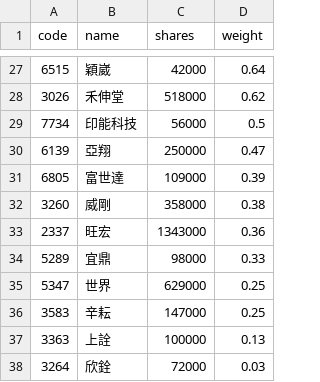
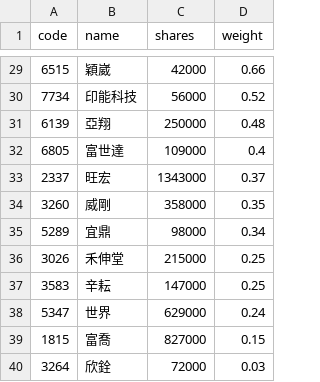
Before and after one commit to 4ru1013/capital-etf-00992a-portfolio, a CSV file: data/out/holdings/00992A_latest.csv, drawn as a sheet; only a part is shown, gaps mark what is left out; the diff covers the shown part only.

```diff
--- a/data/out/holdings/00992A_latest.csv
+++ b/data/out/holdings/00992A_latest.csv
@@ -27,12 +29,12 @@
-6515,穎崴,42000,0.64
-3026,禾伸堂,518000,0.62
-7734,印能科技,56000,0.5
-6139,亞翔,250000,0.47
-6805,富世達,109000,0.39
-3260,威剛,358000,0.38
-2337,旺宏,1343000,0.36
-5289,宜鼎,98000,0.33
-5347,世界,629000,0.25
+6515,穎崴,42000,0.66
+7734,印能科技,56000,0.52
+6139,亞翔,250000,0.48
+6805,富世達,109000,0.4
+2337,旺宏,1343000,0.37
+3260,威剛,358000,0.35
+5289,宜鼎,98000,0.34
+3026,禾伸堂,215000,0.25
 3583,辛耘,147000,0.25
-3363,上詮,100000,0.13
+5347,世界,629000,0.24
+1815,富喬,827000,0.15
 3264,欣銓,72000,0.03
```
Also changed, not shown: 3 added rows, 1 removed row and 23 edited cells elsewhere in this file, 4 other files.
